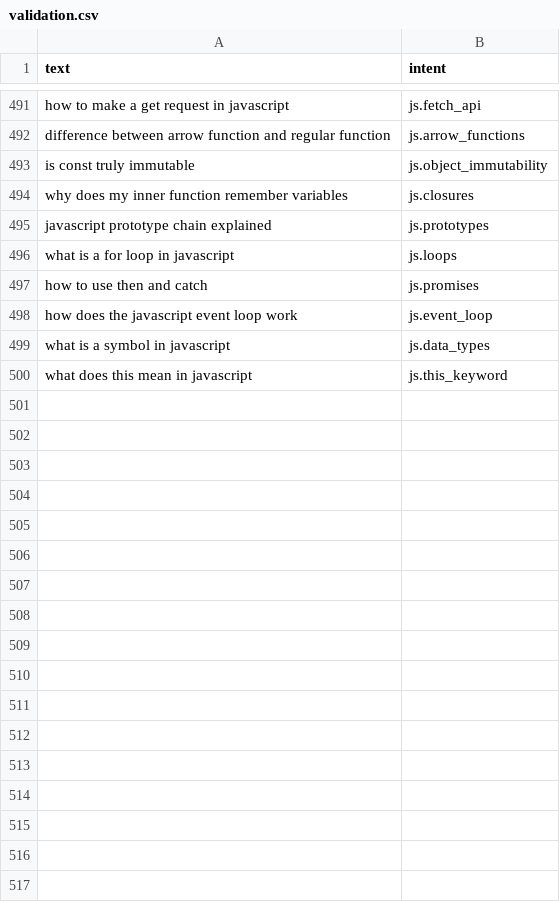
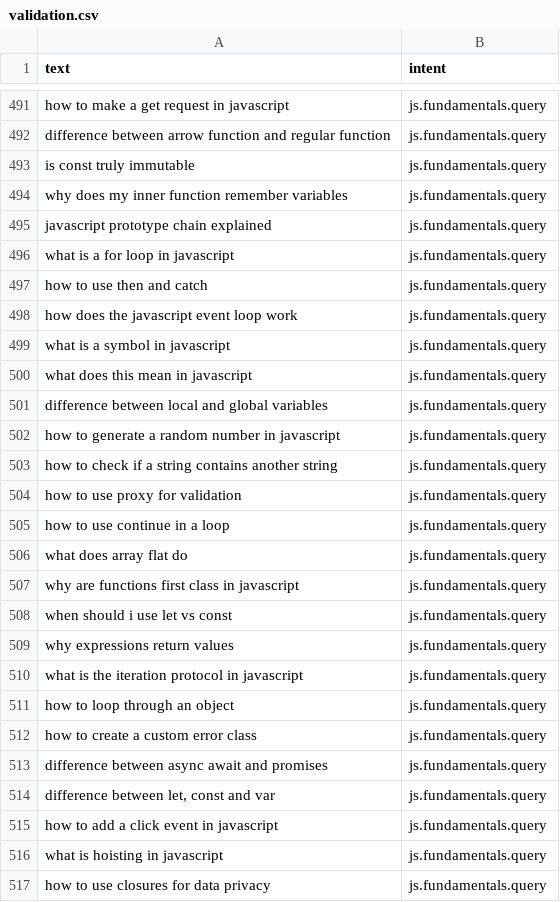
Before and after one commit to SkillSprint-Devs/SkillSprint-Platform, a CSV file: ai_engine/dataset/validation.csv, drawn as a sheet; only a part is shown, gaps mark what is left out; the diff covers the shown part only; the diff names each change by its address in the sheet, - before the commit and + after, or states it on an @@ line.

```diff
--- a/ai_engine/dataset/validation.csv
+++ b/ai_engine/dataset/validation.csv
-B491 (intent): js.fetch_api
+B491 (intent): js.fundamentals.query
-B492 (intent): js.arrow_functions
+B492 (intent): js.fundamentals.query
-B493 (intent): js.object_immutability
+B493 (intent): js.fundamentals.query
-B494 (intent): js.closures
+B494 (intent): js.fundamentals.query
-B495 (intent): js.prototypes
+B495 (intent): js.fundamentals.query
-B496 (intent): js.loops
+B496 (intent): js.fundamentals.query
-B497 (intent): js.promises
+B497 (intent): js.fundamentals.query
-B498 (intent): js.event_loop
+B498 (intent): js.fundamentals.query
-B499 (intent): js.data_types
+B499 (intent): js.fundamentals.query
-B500 (intent): js.this_keyword
+B500 (intent): js.fundamentals.query
+row 501: difference between local and global variables | js.fundamentals.query
+row 502: how to generate a random number in javascript | js.fundamentals.query
+row 503: how to check if a string contains another string | js.fundamentals.query
+row 504: how to use proxy for validation | js.fundamentals.query
+row 505: how to use continue in a loop | js.fundamentals.query
+row 506: what does array flat do | js.fundamentals.query
+row 507: why are functions first class in javascript | js.fundamentals.query
+row 508: when should i use let vs const | js.fundamentals.query
+row 509: why expressions return values | js.fundamentals.query
+row 510: what is the iteration protocol in javascript | js.fundamentals.query
+row 511: how to loop through an object | js.fundamentals.query
+row 512: how to create a custom error class | js.fundamentals.query
+row 513: difference between async await and promises | js.fundamentals.query
+row 514: difference between let, const and var | js.fundamentals.query
+row 515: how to add a click event in javascript | js.fundamentals.query
+row 516: what is hoisting in javascript | js.fundamentals.query
+row 517: how to use closures for data privacy | js.fundamentals.query
```
Also changed, not shown: 48 added rows and 54 edited cells elsewhere in this file, 17 other files.
